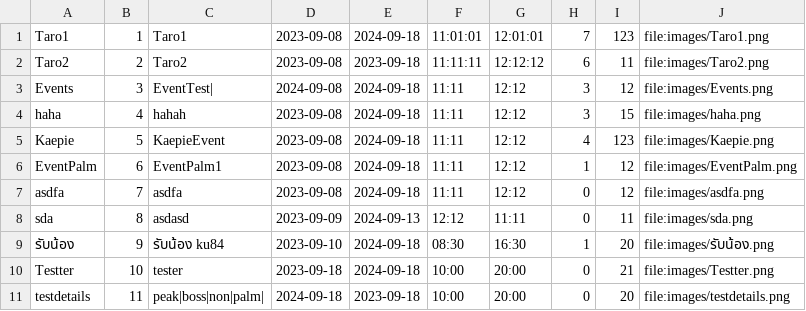
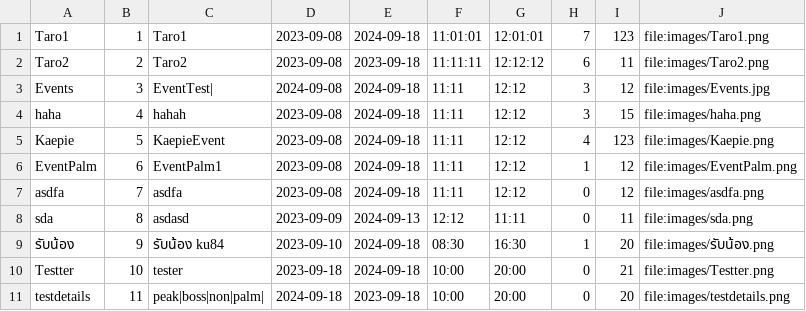
Before and after one commit to Kriwn/JavaFxProject, a CSV file: data/event.csv, drawn as a sheet.

```diff
--- a/data/event.csv
+++ b/data/event.csv
@@ -2,3 +2,3 @@ Taro1,1,Taro1,2023-09-08,2024-09-18,11:01:01,12:01:01,7,123,file:images/Taro1.pn
 Taro2,2,Taro2,2023-09-08,2023-09-18,11:11:11,12:12:12,6,11,file:images/Taro2.png
-Events,3,EventTest|,2024-09-08,2024-09-18,11:11,12:12,3,12,file:images/Events.png
+Events,3,EventTest|,2024-09-08,2024-09-18,11:11,12:12,3,12,file:images/Events.jpg
 haha,4,hahah,2023-09-08,2024-09-18,11:11,12:12,3,15,file:images/haha.png
```
Also changed, not shown: data/account.csv, 9 other files.
